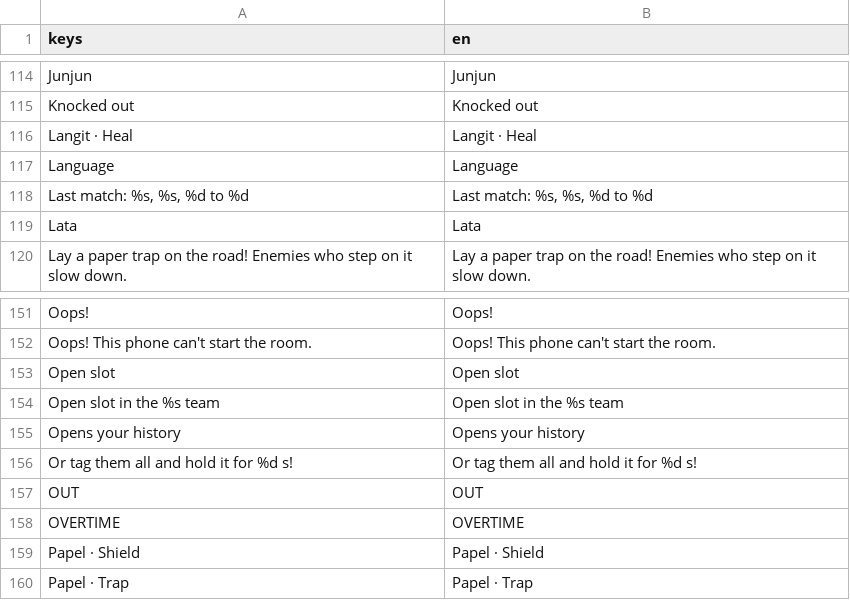
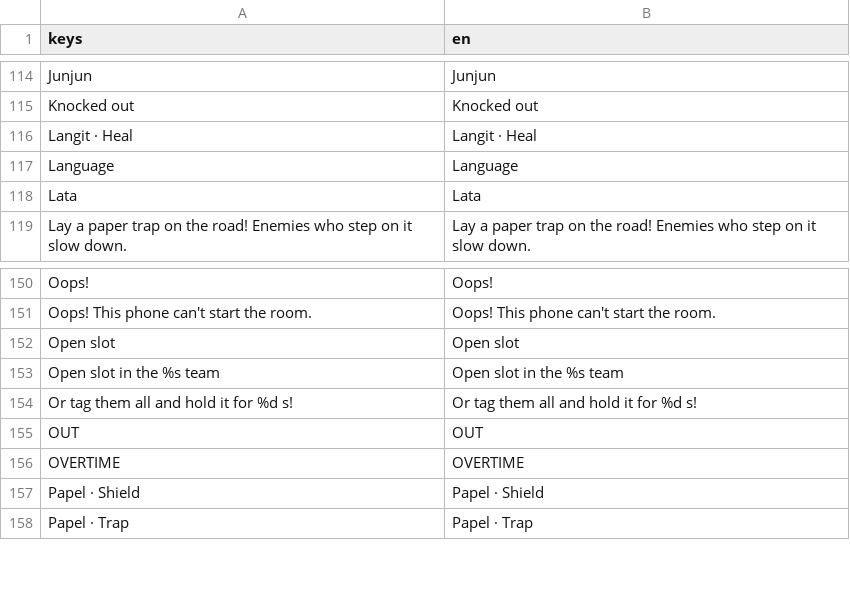
Before and after one commit to earl-gh/kalyeah, a CSV file: data/i18n/strings.csv, drawn as a sheet; only a part is shown, gaps mark what is left out; the diff names each change by its address in the sheet, - before the commit and + after, or states it on an @@ line.

```diff
--- a/data/i18n/strings.csv
+++ b/data/i18n/strings.csv
-row 118: Last match: %s, %s, %d to %d | Last match: %s, %s, %d to %d
-row 155: Opens your history | Opens your history
```
Also changed, not shown: 6 other files.
